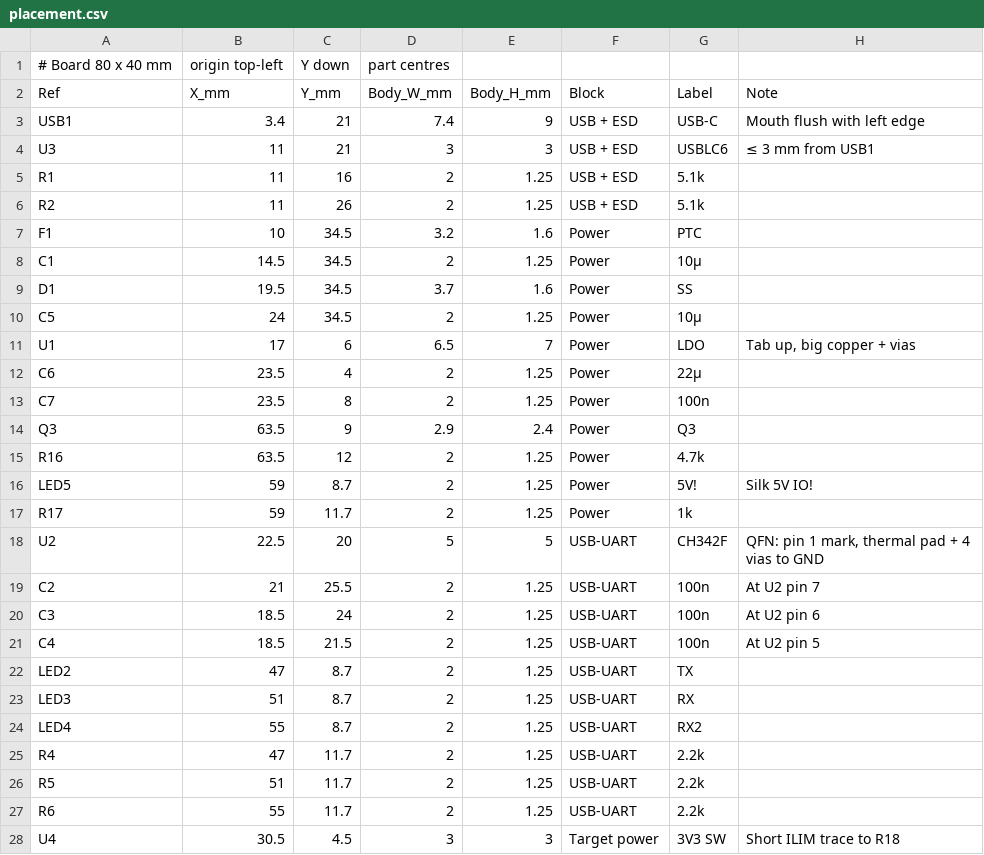
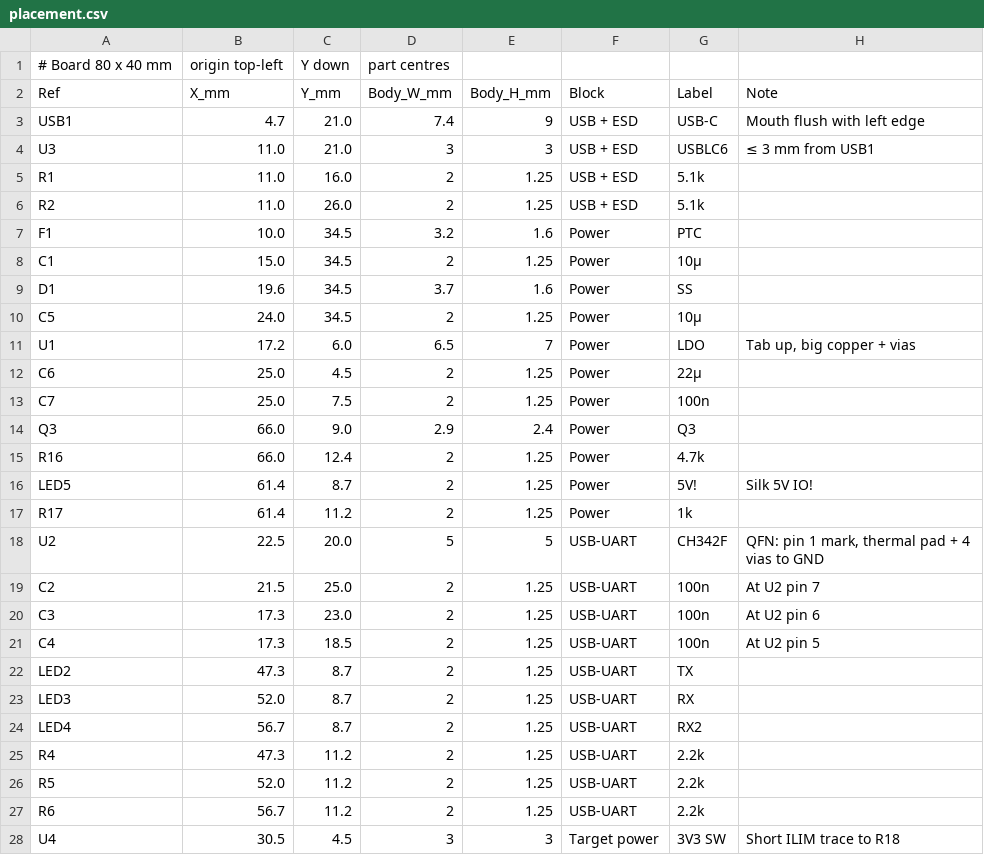
Before and after one commit to ElectroIoT/Universal-USB-Flasher-V2, a CSV file: hardware/placement.csv, drawn as a sheet; only a part is shown; the diff covers the shown part only.

Commit message:
PCB: placement drawn in EasyEDA (66 parts, outline, M3 holes, GND pours); sync floor plan

```diff
--- a/hardware/placement.csv
+++ b/hardware/placement.csv
@@ -2,27 +2,27 @@
 Ref,X_mm,Y_mm,Body_W_mm,Body_H_mm,Block,Label,Note
-USB1,3.4,21,7.4,9,USB + ESD,USB-C,Mouth flush with left edge
-U3,11,21,3,3,USB + ESD,USBLC6,≤ 3 mm from USB1
-R1,11,16,2,1.25,USB + ESD,5.1k,
-R2,11,26,2,1.25,USB + ESD,5.1k,
-F1,10,34.5,3.2,1.6,Power,PTC,
-C1,14.5,34.5,2,1.25,Power,10µ,
-D1,19.5,34.5,3.7,1.6,Power,SS,
-C5,24,34.5,2,1.25,Power,10µ,
-U1,17,6,6.5,7,Power,LDO,"Tab up, big copper + vias"
-C6,23.5,4,2,1.25,Power,22µ,
-C7,23.5,8,2,1.25,Power,100n,
-Q3,63.5,9,2.9,2.4,Power,Q3,
-R16,63.5,12,2,1.25,Power,4.7k,
-LED5,59,8.7,2,1.25,Power,5V!,Silk 5V IO!
-R17,59,11.7,2,1.25,Power,1k,
-U2,22.5,20,5,5,USB-UART,CH342F,"QFN: pin 1 mark, thermal pad + 4 vias to GND"
-C2,21,25.5,2,1.25,USB-UART,100n,At U2 pin 7
-C3,18.5,24,2,1.25,USB-UART,100n,At U2 pin 6
-C4,18.5,21.5,2,1.25,USB-UART,100n,At U2 pin 5
-LED2,47,8.7,2,1.25,USB-UART,TX,
-LED3,51,8.7,2,1.25,USB-UART,RX,
-LED4,55,8.7,2,1.25,USB-UART,RX2,
-R4,47,11.7,2,1.25,USB-UART,2.2k,
-R5,51,11.7,2,1.25,USB-UART,2.2k,
-R6,55,11.7,2,1.25,USB-UART,2.2k,
+USB1,4.7,21.0,7.4,9,USB + ESD,USB-C,Mouth flush with left edge
+U3,11.0,21.0,3,3,USB + ESD,USBLC6,≤ 3 mm from USB1
+R1,11.0,16.0,2,1.25,USB + ESD,5.1k,
+R2,11.0,26.0,2,1.25,USB + ESD,5.1k,
+F1,10.0,34.5,3.2,1.6,Power,PTC,
+C1,15.0,34.5,2,1.25,Power,10µ,
+D1,19.6,34.5,3.7,1.6,Power,SS,
+C5,24.0,34.5,2,1.25,Power,10µ,
+U1,17.2,6.0,6.5,7,Power,LDO,"Tab up, big copper + vias"
+C6,25.0,4.5,2,1.25,Power,22µ,
+C7,25.0,7.5,2,1.25,Power,100n,
+Q3,66.0,9.0,2.9,2.4,Power,Q3,
+R16,66.0,12.4,2,1.25,Power,4.7k,
+LED5,61.4,8.7,2,1.25,Power,5V!,Silk 5V IO!
+R17,61.4,11.2,2,1.25,Power,1k,
+U2,22.5,20.0,5,5,USB-UART,CH342F,"QFN: pin 1 mark, thermal pad + 4 vias to GND"
+C2,21.5,25.0,2,1.25,USB-UART,100n,At U2 pin 7
+C3,17.3,23.0,2,1.25,USB-UART,100n,At U2 pin 6
+C4,17.3,18.5,2,1.25,USB-UART,100n,At U2 pin 5
+LED2,47.3,8.7,2,1.25,USB-UART,TX,
+LED3,52.0,8.7,2,1.25,USB-UART,RX,
+LED4,56.7,8.7,2,1.25,USB-UART,RX2,
+R4,47.3,11.2,2,1.25,USB-UART,2.2k,
+R5,52.0,11.2,2,1.25,USB-UART,2.2k,
+R6,56.7,11.2,2,1.25,USB-UART,2.2k,
 U4,30.5,4.5,3,3,Target power,3V3 SW,Short ILIM trace to R18
```
Also changed, not shown: 58 edited cells elsewhere in this file, 5 other files.
